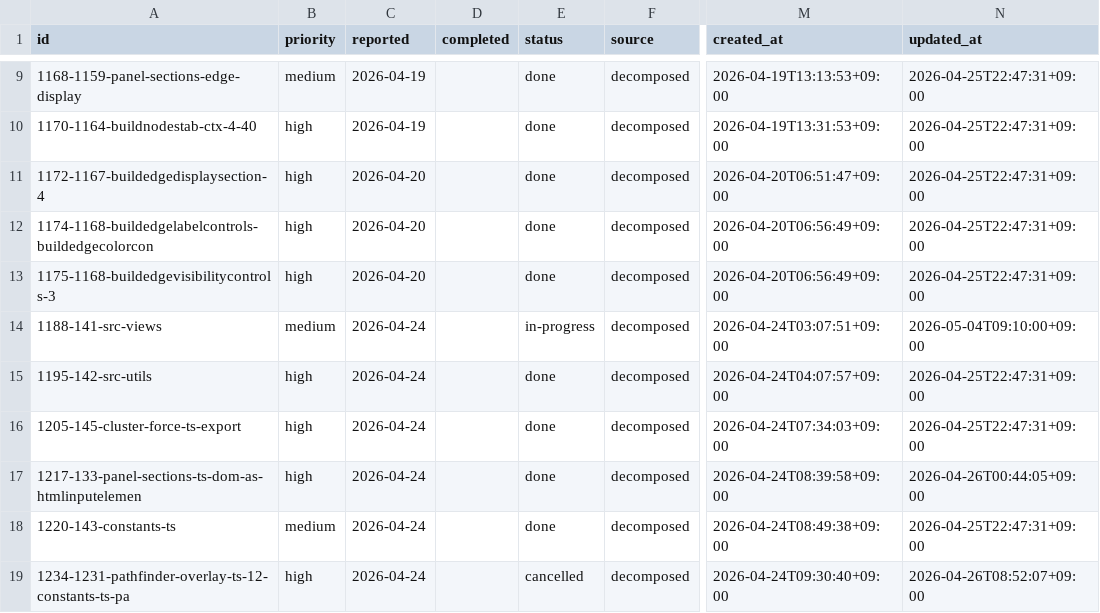
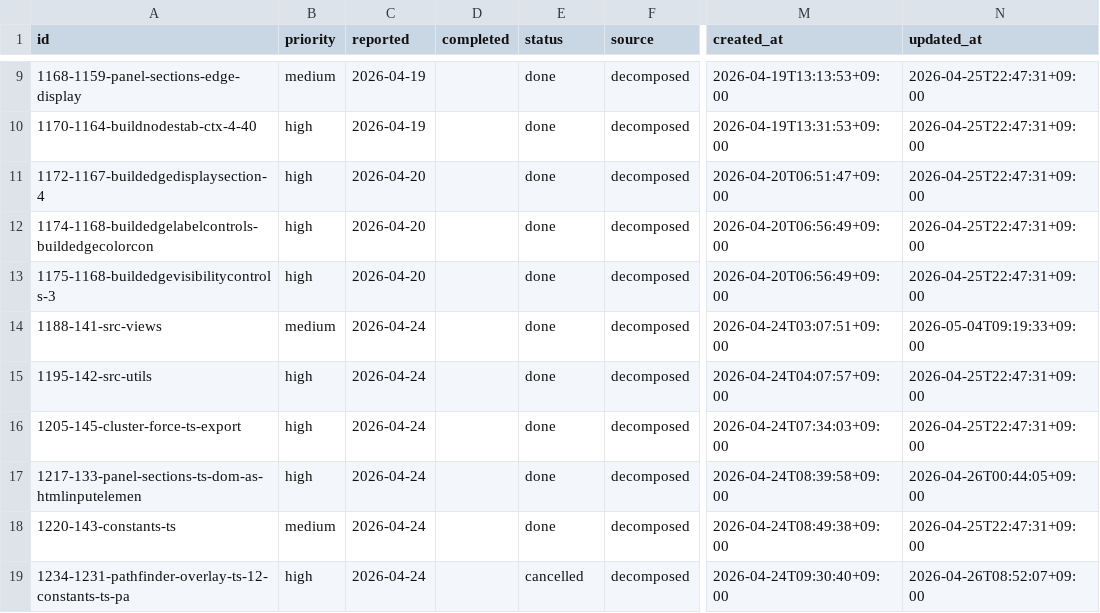
Before and after one commit to laximgqozaZZZYT/obsidian-graph-island, a CSV file: scripts/pipeline/tasks.csv, drawn as a sheet; only a part is shown, gaps mark what is left out; the diff names each change by its address in the sheet, - before the commit and + after, or states it on an @@ line.

Commit message:
chore: done 1188-141-src-views

```diff
--- a/scripts/pipeline/tasks.csv
+++ b/scripts/pipeline/tasks.csv
-E14 (status): in-progress
+E14 (status): done
-N14 (updated_at): 2026-05-04T09:10:00+09:00
+N14 (updated_at): 2026-05-04T09:19:33+09:00
```
Also changed, not shown: scripts/pipeline/issues.csv.
